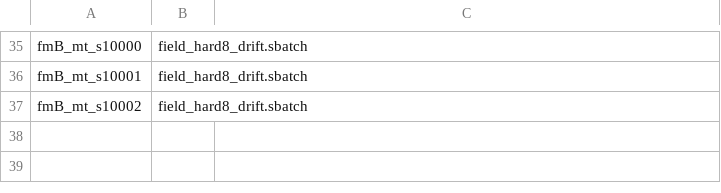
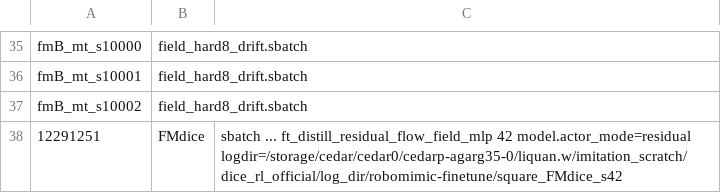
Before and after one commit to LiCHOTHU/Porygon, a TSV file: scripts/guard/registry.tsv, drawn as a sheet; only a part is shown, gaps mark what is left out; the diff names each change by its address in the sheet, - before the commit and + after, or states it on an @@ line.

Commit message:
paper: table 1 gains the drop-in block (DICE-RL 0.861 vs DICE-RL+CAST 0.937, same diffusion base); label the drifting+CAST row

```diff
--- a/scripts/guard/registry.tsv
+++ b/scripts/guard/registry.tsv
+row 38: 12291251 | FMdice | sbatch ... ft_distill_residual_flow_field_mlp 42 model.actor_mode=residual logdir=/storage/cedar/cedar0/cedarp-agarg35-0/liquan.w/imitation_scratch/dice_rl_official/log_dir/robomimic-finetune/square_FMdice_s42
```
Also changed, not shown: 2 other files.
